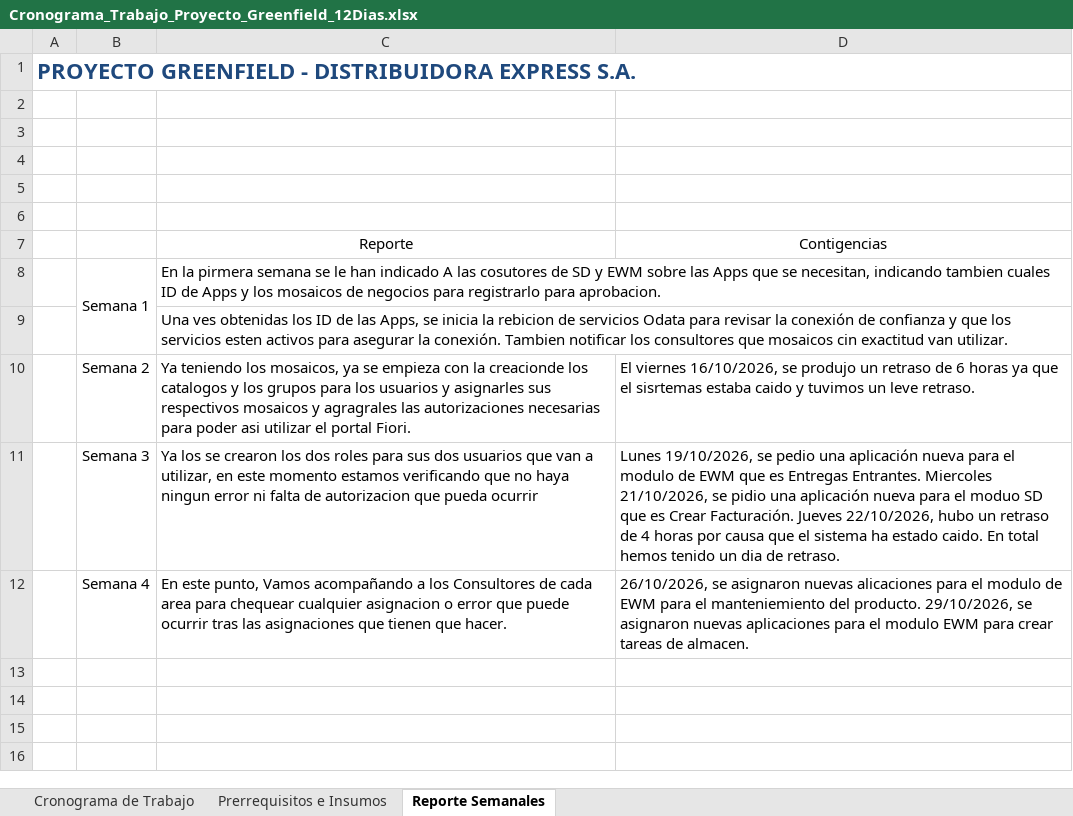
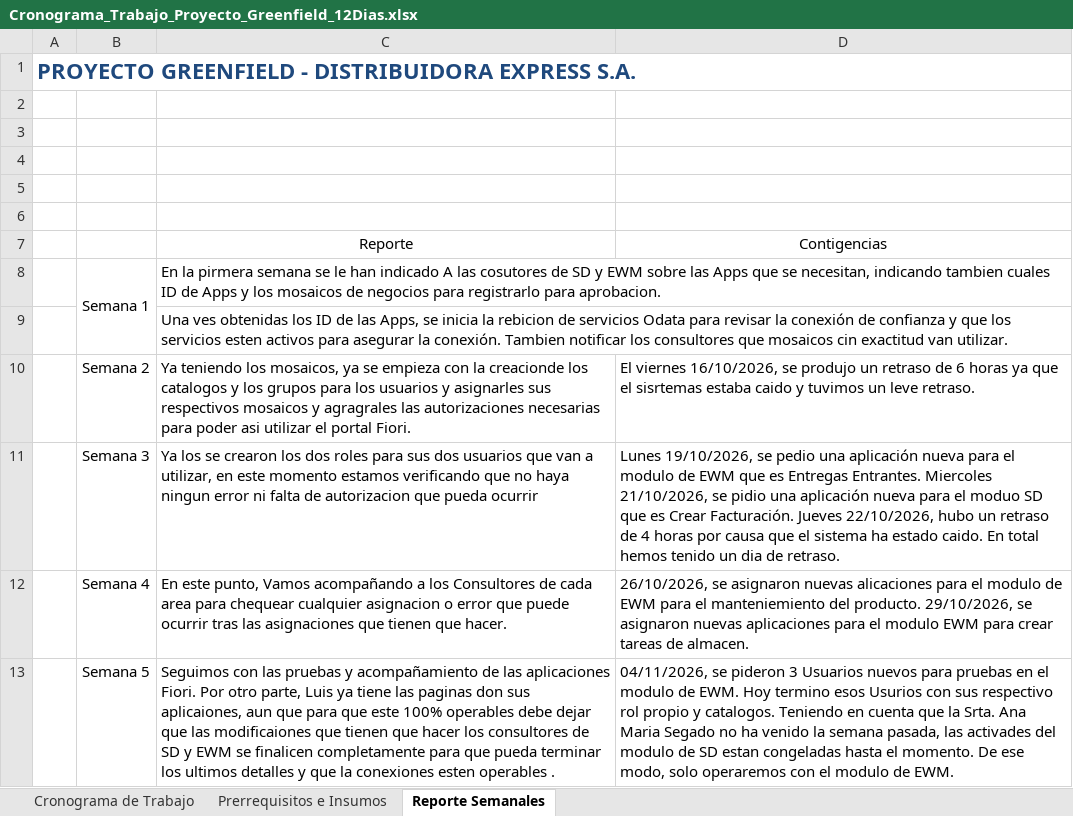
Before and after one commit to fuentescra1002-png/Prueba-Greenfield, an Excel workbook: Cronograma_Trabajo_Proyecto_Greenfield_12Dias.xlsx, sheet Reporte Semanales, drawn as a sheet; values as stored, in another font and other column widths than the file's, no borders; the diff names each change by its address in the sheet, - before the commit and + after, or states it on an @@ line.

```diff
--- a/Cronograma_Trabajo_Proyecto_Greenfield_12Dias.xlsx (sheet Reporte Semanales)
+++ b/Cronograma_Trabajo_Proyecto_Greenfield_12Dias.xlsx (sheet Reporte Semanales)
+row 13:  | Semana 5 | Seguimos con las pruebas y acompañamiento de las aplicaciones Fiori. Por otro parte, Luis ya tiene las paginas don sus aplicaiones, aun que para que este 100% operables debe dejar que las modificaiones que tienen que hacer los consultores de SD y EWM se finalicen completamente para que pueda terminar los ultimos detalles y que la conexiones esten operables . | 04/11/2026, se pideron 3 Usuarios nuevos para pruebas en el modulo de EWM. Hoy termino esos Usurios con sus respectivo rol propio y catalogos. Teniendo en cuenta que la Srta. Ana Maria Segado no ha venido la semana pasada, las activades del modulo de SD estan congeladas hasta el momento. De ese modo, solo operaremos con el modulo de EWM.
```
Also changed, not shown: sheet Cronograma de Trabajo, charts or pictures, 18 other files.
